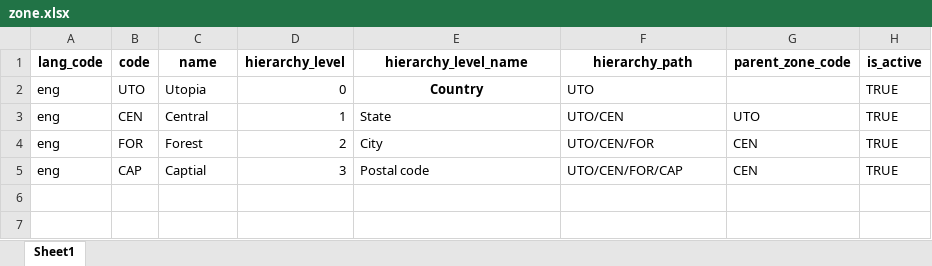
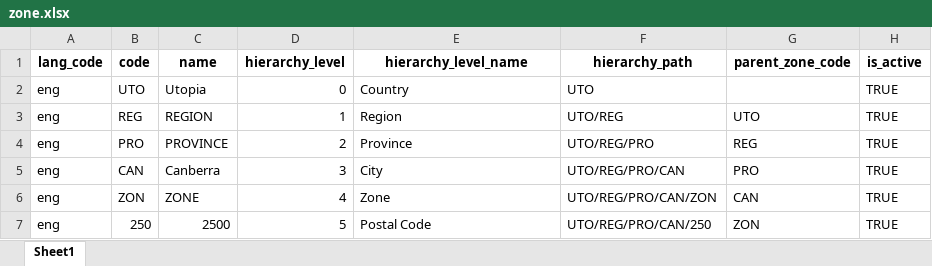
Before and after one commit to barnaby-twyford/mosip-data, an Excel workbook: mosip_master/xlsx/zone.xlsx, sheet Sheet1, drawn as a sheet; values as stored, in another font and other column widths than the file's, no borders; removed rows and columns are numbered as before the commit, all else as after; the diff names each change by its address in the sheet, - before the commit and + after, or states it on an @@ line.

```diff
--- a/mosip_master/xlsx/zone.xlsx (sheet Sheet1)
+++ b/mosip_master/xlsx/zone.xlsx (sheet Sheet1)
@@ E2 bold: on → off, alignment: center → left @@
-B3 (code): CEN
+B3 (code): REG
-C3 (name): Central
+C3 (name): REGION
-E3 (hierarchy_level_name): State
+E3 (hierarchy_level_name): Region
-F3 (hierarchy_path): UTO/CEN
+F3 (hierarchy_path): UTO/REG
-row 4: eng | FOR | Forest | 2 | City | UTO/CEN/FOR | CEN | TRUE
-row 5: eng | CAP | Captial | 3 | Postal code | UTO/CEN/FOR/CAP | CEN | TRUE
+row 4: eng | PRO | PROVINCE | 2 | Province | UTO/REG/PRO | REG | TRUE
+row 5: eng | CAN | Canberra | 3 | City | UTO/REG/PRO/CAN | PRO | TRUE
+row 6: eng | ZON | ZONE | 4 | Zone | UTO/REG/PRO/CAN/ZON | CAN | TRUE
+row 7: eng | 250 | 2500 | 5 | Postal Code | UTO/REG/PRO/CAN/250 | ZON | TRUE
```
Also changed, not shown: mosip_master/xlsx/loc_hierarchy_list.xlsx, 1 other file.
